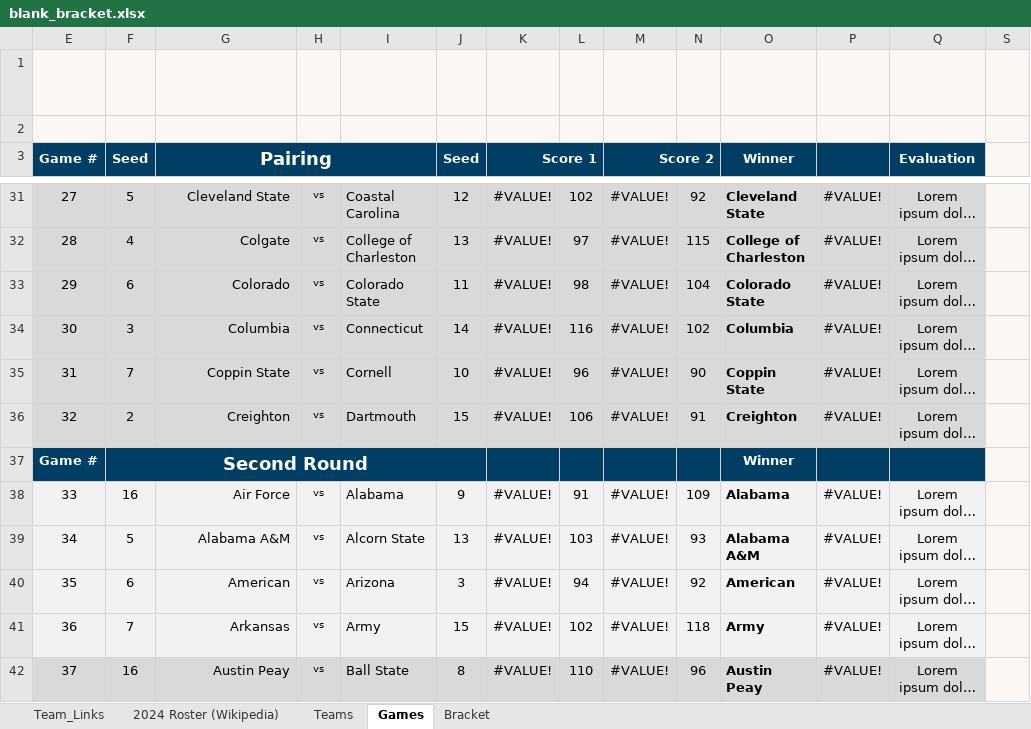
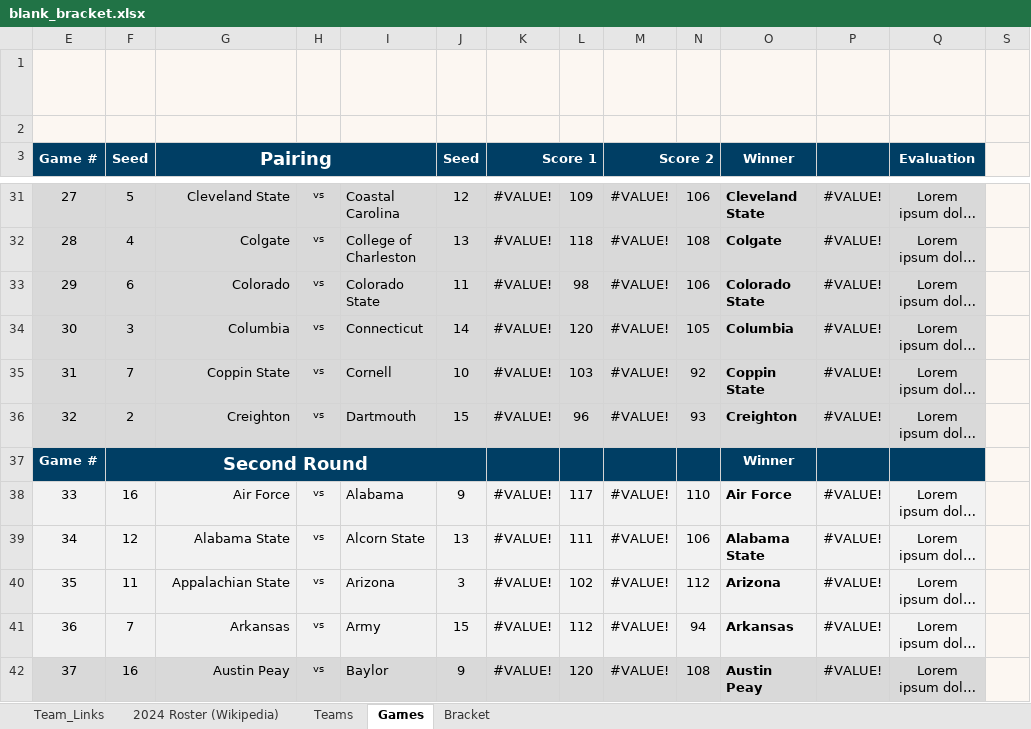
Before and after one commit to AnthonyGallante/KingfisherCourt, an Excel workbook: resources/blank_bracket.xlsx, sheet Games, drawn as a sheet; only a part is shown, gaps mark what is left out; long unchanged cells end in …; values as stored, in another font and other column widths than the file's, no borders; the diff covers the shown part only; the diff names each change by its address in the sheet, - before the commit and + after, or states it on an @@ line.

```diff
--- a/resources/blank_bracket.xlsx (sheet Games)
+++ b/resources/blank_bracket.xlsx (sheet Games)
-L31: 102
+L31: 109
-N31: 92
+N31: 106
-L32: 97
+L32: 118
-N32: 115
+N32: 108
-O32 (Winner): College of Charleston
+O32 (Winner): Colgate
-N33: 104
+N33: 106
-L34: 116
+L34: 120
-N34: 102
+N34: 105
-L35: 96
+L35: 103
-N35: 90
+N35: 92
-L36: 106
+L36: 96
-N36: 91
+N36: 93
-L38: 91
+L38: 117
-N38: 109
+N38: 110
-O38 (Winner): Alabama
+O38 (Winner): Air Force
-F39 (Seed): 5
+F39 (Seed): 12
-G39 (Pairing): Alabama A&M
+G39 (Pairing): Alabama State
-L39: 103
+L39: 111
-N39: 93
+N39: 106
-O39 (Winner): Alabama A&M
+O39 (Winner): Alabama State
-F40 (Seed): 6
+F40 (Seed): 11
-G40 (Pairing): American
+G40 (Pairing): Appalachian State
-L40: 94
+L40: 102
-N40: 92
+N40: 112
-O40 (Winner): American
+O40 (Winner): Arizona
-L41: 102
+L41: 112
-N41: 118
+N41: 94
-O41 (Winner): Army
+O41 (Winner): Arkansas
-I42: Ball State
+I42: Baylor
-J42 (Seed): 8
+J42 (Seed): 9
-L42: 110
+L42: 120
-N42: 96
+N42: 108
```
Also changed, not shown: 211 edited cells elsewhere in this sheet, sheet Bracket, hidden cells, 12 other files.
